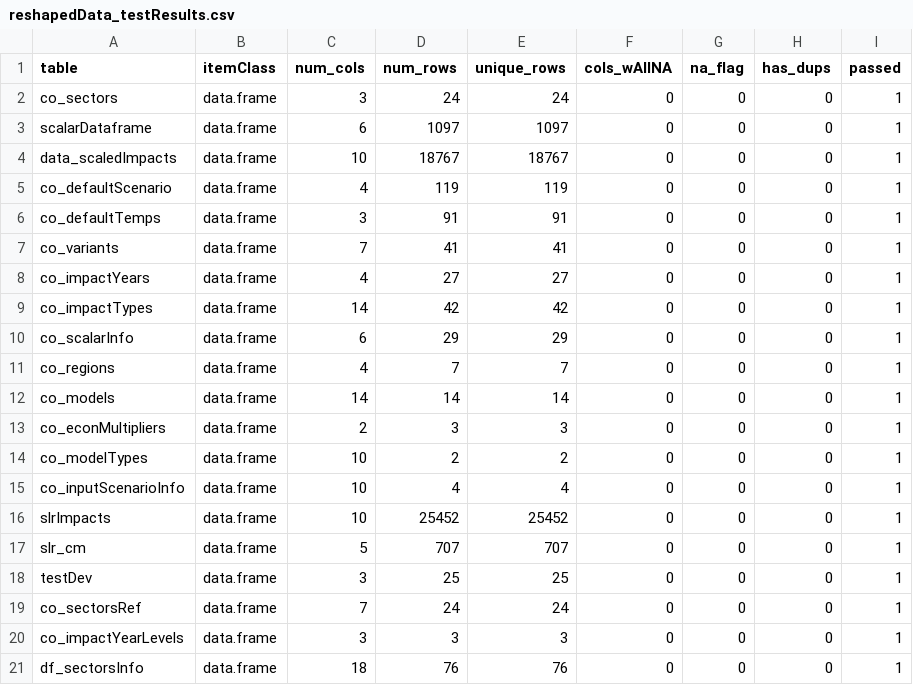
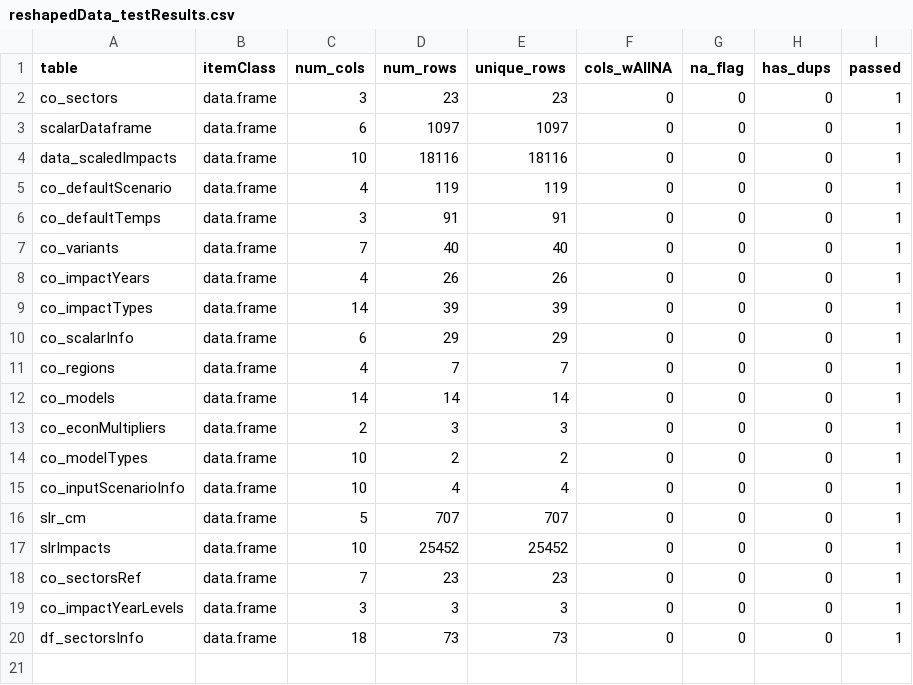
Before and after one commit to USEPA/FrEDI, a CSV file: createSystemData/data_tests/reshapedData_testResults.csv, drawn as a sheet.

```diff
--- a/createSystemData/data_tests/reshapedData_testResults.csv
+++ b/createSystemData/data_tests/reshapedData_testResults.csv
@@ -1,10 +1,10 @@
 table,itemClass,num_cols,num_rows,unique_rows,cols_wAllNA,na_flag,has_dups,passed
-co_sectors,data.frame,3,24,24,0,0,0,1
+co_sectors,data.frame,3,23,23,0,0,0,1
 scalarDataframe,data.frame,6,1097,1097,0,0,0,1
-data_scaledImpacts,data.frame,10,18767,18767,0,0,0,1
+data_scaledImpacts,data.frame,10,18116,18116,0,0,0,1
 co_defaultScenario,data.frame,4,119,119,0,0,0,1
 co_defaultTemps,data.frame,3,91,91,0,0,0,1
-co_variants,data.frame,7,41,41,0,0,0,1
-co_impactYears,data.frame,4,27,27,0,0,0,1
-co_impactTypes,data.frame,14,42,42,0,0,0,1
+co_variants,data.frame,7,40,40,0,0,0,1
+co_impactYears,data.frame,4,26,26,0,0,0,1
+co_impactTypes,data.frame,14,39,39,0,0,0,1
 co_scalarInfo,data.frame,6,29,29,0,0,0,1
@@ -15,7 +15,6 @@ co_modelTypes,data.frame,10,2,2,0,0,0,1
 co_inputScenarioInfo,data.frame,10,4,4,0,0,0,1
+slr_cm,data.frame,5,707,707,0,0,0,1
 slrImpacts,data.frame,10,25452,25452,0,0,0,1
-slr_cm,data.frame,5,707,707,0,0,0,1
-testDev,data.frame,3,25,25,0,0,0,1
-co_sectorsRef,data.frame,7,24,24,0,0,0,1
+co_sectorsRef,data.frame,7,23,23,0,0,0,1
 co_impactYearLevels,data.frame,3,3,3,0,0,0,1
-df_sectorsInfo,data.frame,18,76,76,0,0,0,1
+df_sectorsInfo,data.frame,18,73,73,0,0,0,1
```
Also changed, not shown: createSystemData/data_tests/configuredData_testResults.csv, 5 other files.
